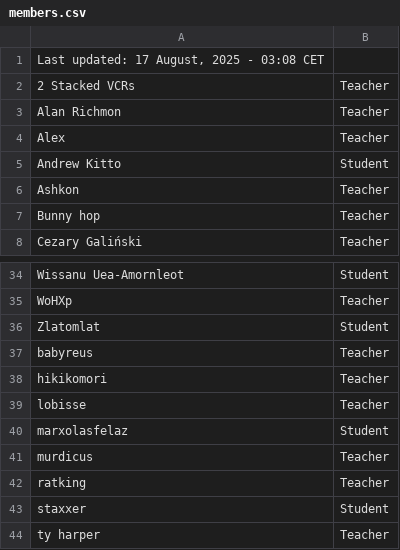
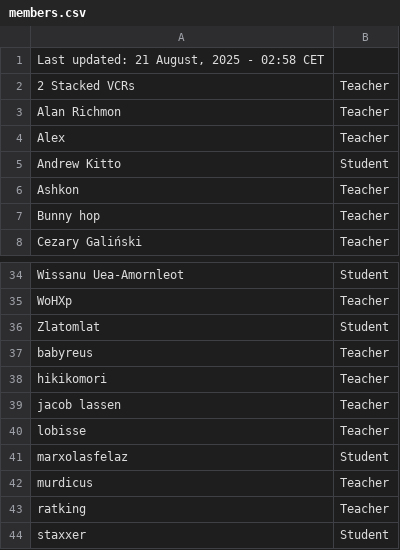
Before and after one commit to SuIT-pub/Mind-the-School, a CSV file: game/members.csv, drawn as a sheet; only a part is shown, gaps mark what is left out; the shorter side is filled out with more unchanged rows.

Commit message:
updated members.csv

```diff
--- a/game/members.csv
+++ b/game/members.csv
@@ -1,2 +1,2 @@
-Last updated: 17 August, 2025 - 03:08 CET
+Last updated: 21 August, 2025 - 02:58 CET
 2 Stacked VCRs;Teacher
@@ -38,2 +38,3 @@ babyreus;Teacher
 hikikomori;Teacher
+jacob lassen;Teacher
 lobisse;Teacher
```
